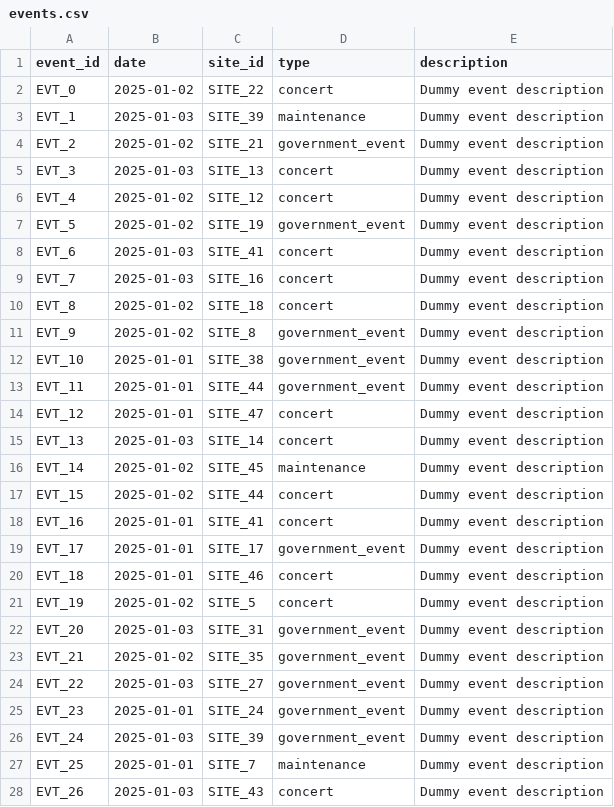
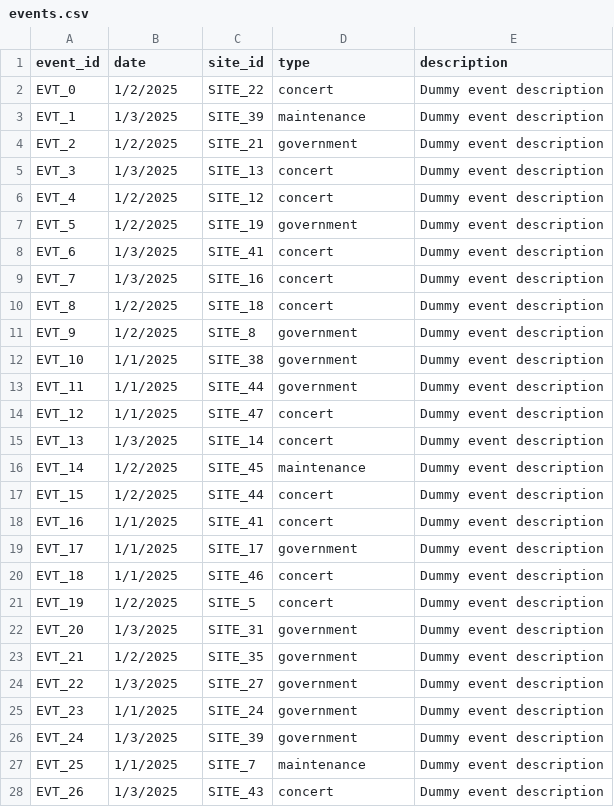
Before and after one commit to cerdasbersamadamelia/VIP-Complaint-Prediction, a CSV file: datasets/training/events.csv, drawn as a sheet; only a part is shown; the diff covers the shown part only.

Commit message:
edit goverment

```diff
--- a/datasets/training/events.csv
+++ b/datasets/training/events.csv
@@ -1,28 +1,28 @@
 event_id,date,site_id,type,description
-EVT_0,2025-01-02,SITE_22,concert,Dummy event description
-EVT_1,2025-01-03,SITE_39,maintenance,Dummy event description
-EVT_2,2025-01-02,SITE_21,government_event,Dummy event description
-EVT_3,2025-01-03,SITE_13,concert,Dummy event description
-EVT_4,2025-01-02,SITE_12,concert,Dummy event description
-EVT_5,2025-01-02,SITE_19,government_event,Dummy event description
-EVT_6,2025-01-03,SITE_41,concert,Dummy event description
-EVT_7,2025-01-03,SITE_16,concert,Dummy event description
-EVT_8,2025-01-02,SITE_18,concert,Dummy event description
-EVT_9,2025-01-02,SITE_8,government_event,Dummy event description
-EVT_10,2025-01-01,SITE_38,government_event,Dummy event description
-EVT_11,2025-01-01,SITE_44,government_event,Dummy event description
-EVT_12,2025-01-01,SITE_47,concert,Dummy event description
-EVT_13,2025-01-03,SITE_14,concert,Dummy event description
-EVT_14,2025-01-02,SITE_45,maintenance,Dummy event description
-EVT_15,2025-01-02,SITE_44,concert,Dummy event description
-EVT_16,2025-01-01,SITE_41,concert,Dummy event description
-EVT_17,2025-01-01,SITE_17,government_event,Dummy event description
-EVT_18,2025-01-01,SITE_46,concert,Dummy event description
-EVT_19,2025-01-02,SITE_5,concert,Dummy event description
-EVT_20,2025-01-03,SITE_31,government_event,Dummy event description
-EVT_21,2025-01-02,SITE_35,government_event,Dummy event description
-EVT_22,2025-01-03,SITE_27,government_event,Dummy event description
-EVT_23,2025-01-01,SITE_24,government_event,Dummy event description
-EVT_24,2025-01-03,SITE_39,government_event,Dummy event description
-EVT_25,2025-01-01,SITE_7,maintenance,Dummy event description
-EVT_26,2025-01-03,SITE_43,concert,Dummy event description
+EVT_0,1/2/2025,SITE_22,concert,Dummy event description
+EVT_1,1/3/2025,SITE_39,maintenance,Dummy event description
+EVT_2,1/2/2025,SITE_21,government,Dummy event description
+EVT_3,1/3/2025,SITE_13,concert,Dummy event description
+EVT_4,1/2/2025,SITE_12,concert,Dummy event description
+EVT_5,1/2/2025,SITE_19,government,Dummy event description
+EVT_6,1/3/2025,SITE_41,concert,Dummy event description
+EVT_7,1/3/2025,SITE_16,concert,Dummy event description
+EVT_8,1/2/2025,SITE_18,concert,Dummy event description
+EVT_9,1/2/2025,SITE_8,government,Dummy event description
+EVT_10,1/1/2025,SITE_38,government,Dummy event description
+EVT_11,1/1/2025,SITE_44,government,Dummy event description
+EVT_12,1/1/2025,SITE_47,concert,Dummy event description
+EVT_13,1/3/2025,SITE_14,concert,Dummy event description
+EVT_14,1/2/2025,SITE_45,maintenance,Dummy event description
+EVT_15,1/2/2025,SITE_44,concert,Dummy event description
+EVT_16,1/1/2025,SITE_41,concert,Dummy event description
+EVT_17,1/1/2025,SITE_17,government,Dummy event description
+EVT_18,1/1/2025,SITE_46,concert,Dummy event description
+EVT_19,1/2/2025,SITE_5,concert,Dummy event description
+EVT_20,1/3/2025,SITE_31,government,Dummy event description
+EVT_21,1/2/2025,SITE_35,government,Dummy event description
+EVT_22,1/3/2025,SITE_27,government,Dummy event description
+EVT_23,1/1/2025,SITE_24,government,Dummy event description
+EVT_24,1/3/2025,SITE_39,government,Dummy event description
+EVT_25,1/1/2025,SITE_7,maintenance,Dummy event description
+EVT_26,1/3/2025,SITE_43,concert,Dummy event description
```
Also changed, not shown: 99 edited cells elsewhere in this file.
